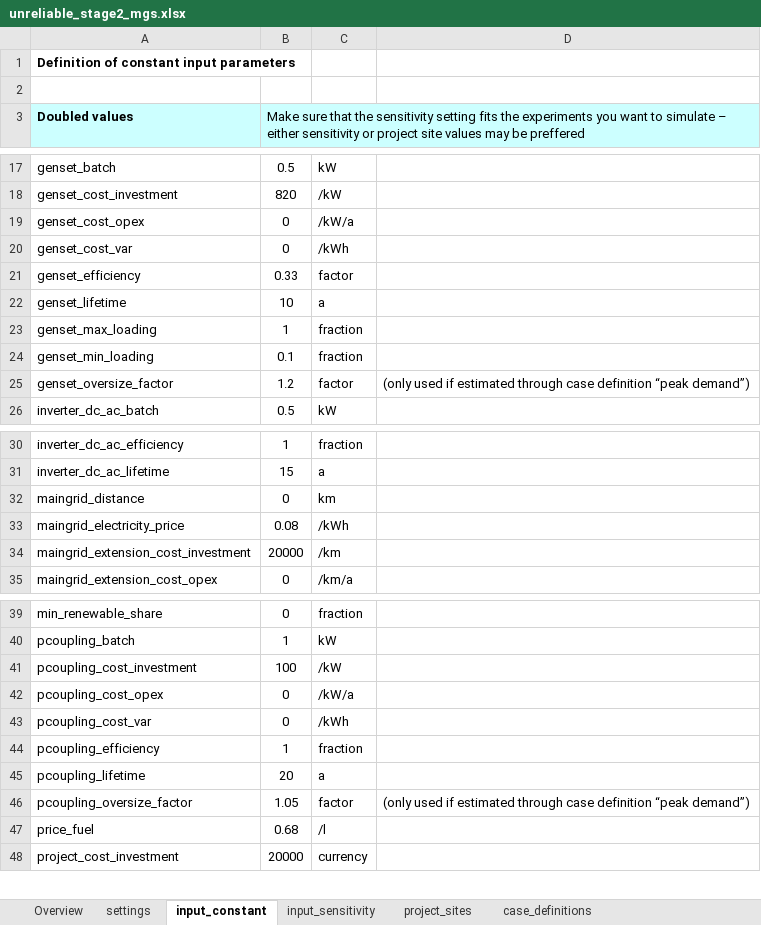
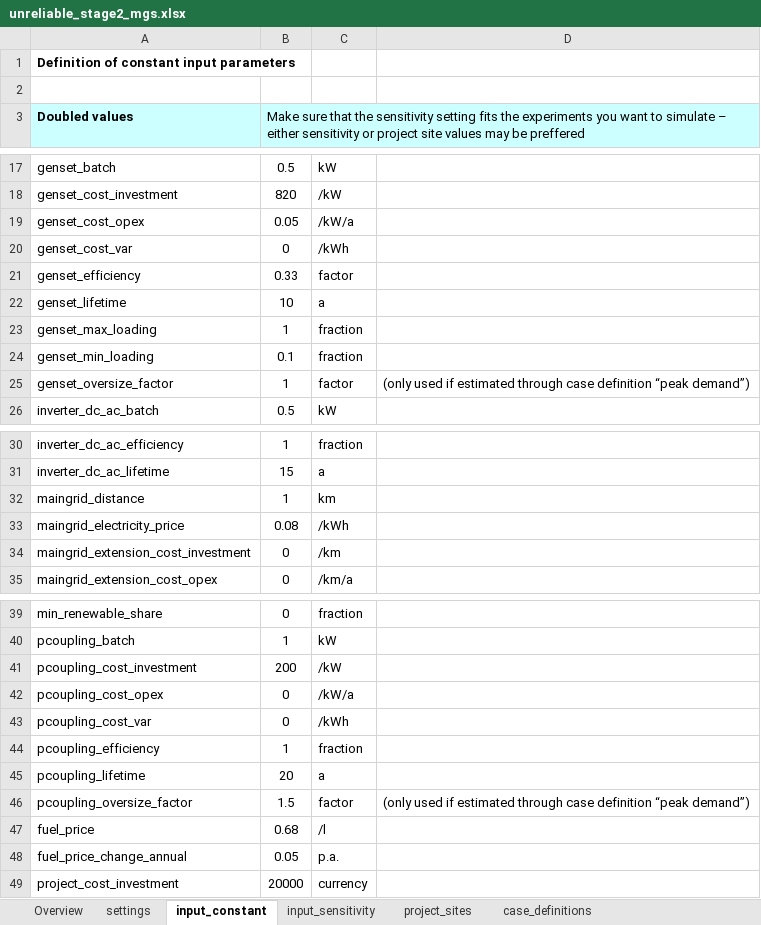
Before and after one commit to rl-institut/offgridders, an Excel workbook: inputs/unreliable_stage2_mgs.xlsx, sheet input_constant, drawn as a sheet; only a part is shown, gaps mark what is left out; values as stored, in another font and other column widths than the file's, no borders; the diff covers the shown part only; the diff names each change by its address in the sheet, - before the commit and + after, or states it on an @@ line.

```diff
--- a/inputs/unreliable_stage2_mgs.xlsx (sheet input_constant)
+++ b/inputs/unreliable_stage2_mgs.xlsx (sheet input_constant)
-B19: 0
+B19: 0.05
-B25: 1.2
+B25: 1
-B32: 0
+B32: 1
-B34: 20000
+B34: 0
-B41: 100
+B41: 200
-B46: 1.05
+B46: 1.5
-A47 (Doubled values): price_fuel
+A47 (Doubled values): fuel_price
+row 48: fuel_price_change_annual | 0.05 | p.a.
```
Also changed, not shown: 2 edited cells elsewhere in this sheet, sheet project_sites, sheet case_definitions, sheet settings, inputs/reliable_no_mgs.xlsx, inputs/reliable_stage1_mgs.xlsx, 21 other files.
